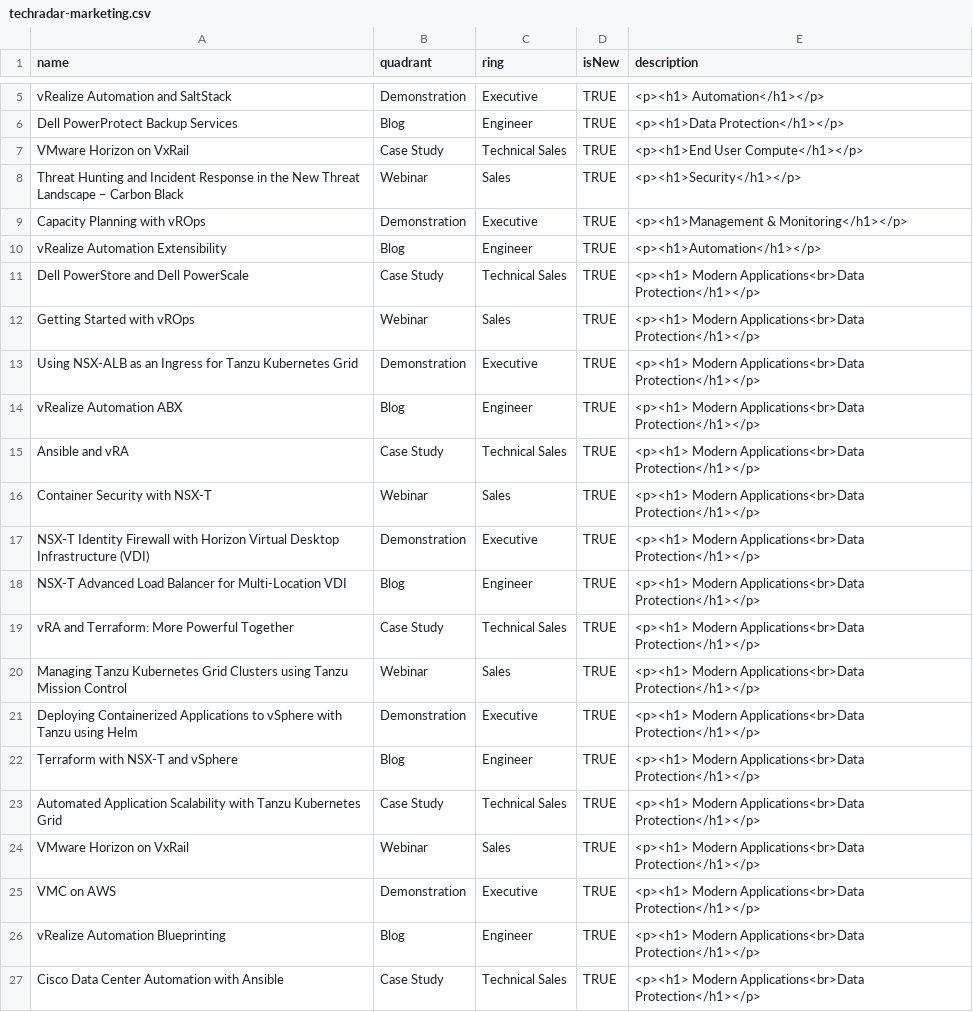
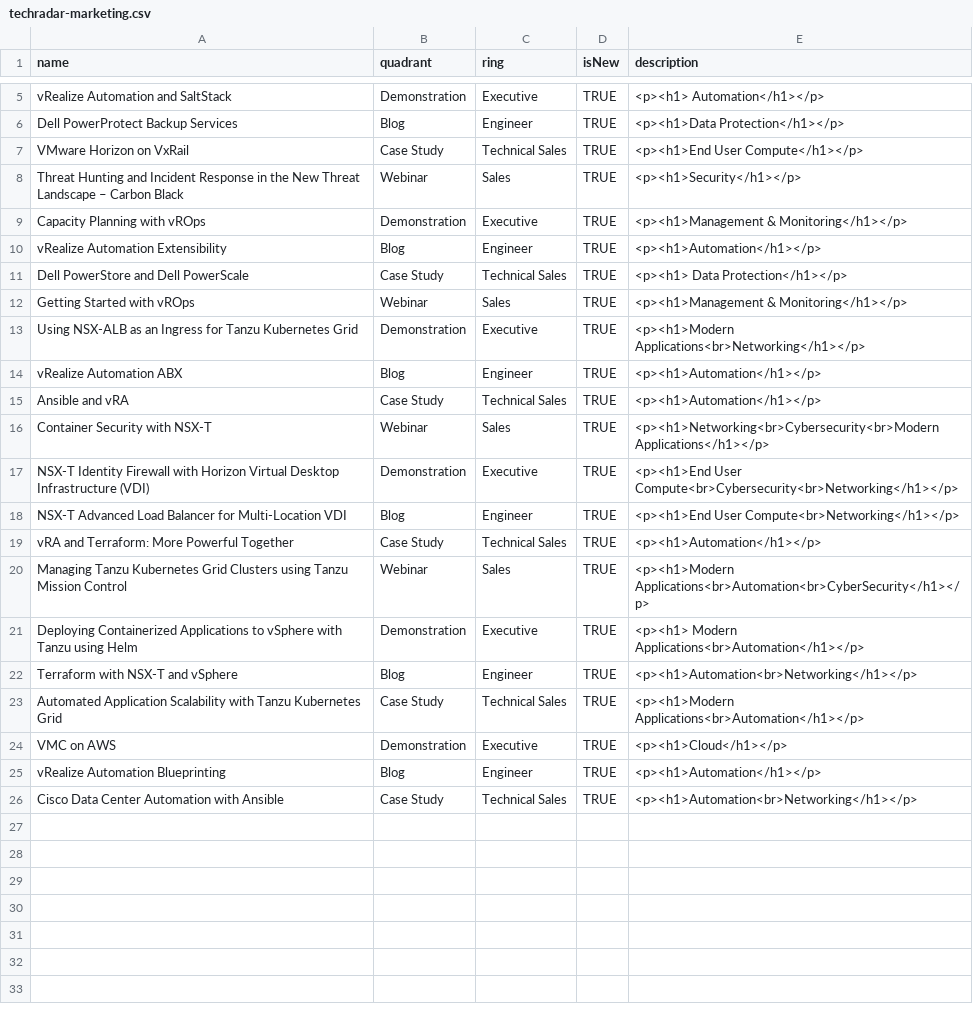
Before and after one commit to bjamesdowning/techradar, a CSV file: techradar-marketing.csv, drawn as a sheet; only a part is shown, gaps mark what is left out.

Commit message:
newline

```diff
--- a/techradar-marketing.csv
+++ b/techradar-marketing.csv
@@ -10,18 +10,17 @@ Capacity Planning with vROps,Demonstration,Executive,TRUE,<p><h1>Management & Mo
 vRealize Automation Extensibility,Blog,Engineer,TRUE,<p><h1>Automation</h1></p>
-Dell PowerStore and Dell PowerScale,Case Study,Technical Sales,TRUE,<p><h1> Modern Applications<br>Data Protection</h1></p>
-Getting Started with vROps,Webinar,Sales,TRUE,<p><h1> Modern Applications<br>Data Protection</h1></p>
-Using NSX-ALB as an Ingress for Tanzu Kubernetes Grid,Demonstration,Executive,TRUE,<p><h1> Modern Applications<br>Data Protection</h1></p>
-vRealize Automation ABX,Blog,Engineer,TRUE,<p><h1> Modern Applications<br>Data Protection</h1></p>
-Ansible and vRA,Case Study,Technical Sales,TRUE,<p><h1> Modern Applications<br>Data Protection</h1></p>
-Container Security with NSX-T,Webinar,Sales,TRUE,<p><h1> Modern Applications<br>Data Protection</h1></p>
-NSX-T Identity Firewall with Horizon Virtual Desktop Infrastructure (VDI),Demonstration,Executive,TRUE,<p><h1> Modern Applications<br>Data Protection</h1></p>
-NSX-T Advanced Load Balancer for Multi-Location VDI,Blog,Engineer,TRUE,<p><h1> Modern Applications<br>Data Protection</h1></p>
-vRA and Terraform: More Powerful Together,Case Study,Technical Sales,TRUE,<p><h1> Modern Applications<br>Data Protection</h1></p>
-Managing Tanzu Kubernetes Grid Clusters using Tanzu Mission Control,Webinar,Sales,TRUE,<p><h1> Modern Applications<br>Data Protection</h1></p>
-Deploying Containerized Applications to vSphere with Tanzu using Helm,Demonstration,Executive,TRUE,<p><h1> Modern Applications<br>Data Protection</h1></p>
-Terraform with NSX-T and vSphere,Blog,Engineer,TRUE,<p><h1> Modern Applications<br>Data Protection</h1></p>
-Automated Application Scalability with Tanzu Kubernetes Grid,Case Study,Technical Sales,TRUE,<p><h1> Modern Applications<br>Data Protection</h1></p>
-VMware Horizon on VxRail,Webinar,Sales,TRUE,<p><h1> Modern Applications<br>Data Protection</h1></p>
-VMC on AWS,Demonstration,Executive,TRUE,<p><h1> Modern Applications<br>Data Protection</h1></p>
-vRealize Automation Blueprinting,Blog,Engineer,TRUE,<p><h1> Modern Applications<br>Data Protection</h1></p>
-Cisco Data Center Automation with Ansible,Case Study,Technical Sales,TRUE,<p><h1> Modern Applications<br>Data Protection</h1></p>
+Dell PowerStore and Dell PowerScale,Case Study,Technical Sales,TRUE,<p><h1> Data Protection</h1></p>
+Getting Started with vROps,Webinar,Sales,TRUE,<p><h1>Management & Monitoring</h1></p>
+Using NSX-ALB as an Ingress for Tanzu Kubernetes Grid,Demonstration,Executive,TRUE,<p><h1>Modern Applications<br>Networking</h1></p>
+vRealize Automation ABX,Blog,Engineer,TRUE,<p><h1>Automation</h1></p>
+Ansible and vRA,Case Study,Technical Sales,TRUE,<p><h1>Automation</h1></p>
+Container Security with NSX-T,Webinar,Sales,TRUE,<p><h1>Networking<br>Cybersecurity<br>Modern Applications</h1></p>
+NSX-T Identity Firewall with Horizon Virtual Desktop Infrastructure (VDI),Demonstration,Executive,TRUE,<p><h1>End User Compute<br>Cybersecurity<br>Networking</h1></p>
+NSX-T Advanced Load Balancer for Multi-Location VDI,Blog,Engineer,TRUE,<p><h1>End User Compute<br>Networking</h1></p>
+vRA and Terraform: More Powerful Together,Case Study,Technical Sales,TRUE,<p><h1>Automation</h1></p>
+Managing Tanzu Kubernetes Grid Clusters using Tanzu Mission Control,Webinar,Sales,TRUE,<p><h1>Modern Applications<br>Automation<br>CyberSecurity</h1></p>
+Deploying Containerized Applications to vSphere with Tanzu using Helm,Demonstration,Executive,TRUE,<p><h1> Modern Applications<br>Automation</h1></p>
+Terraform with NSX-T and vSphere,Blog,Engineer,TRUE,<p><h1>Automation<br>Networking</h1></p>
+Automated Application Scalability with Tanzu Kubernetes Grid,Case Study,Technical Sales,TRUE,<p><h1>Modern Applications<br>Automation</h1></p>
+VMC on AWS,Demonstration,Executive,TRUE,<p><h1>Cloud</h1></p>
+vRealize Automation Blueprinting,Blog,Engineer,TRUE,<p><h1>Automation</h1></p>
+Cisco Data Center Automation with Ansible,Case Study,Technical Sales,TRUE,<p><h1>Automation<br>Networking</h1></p>
```
